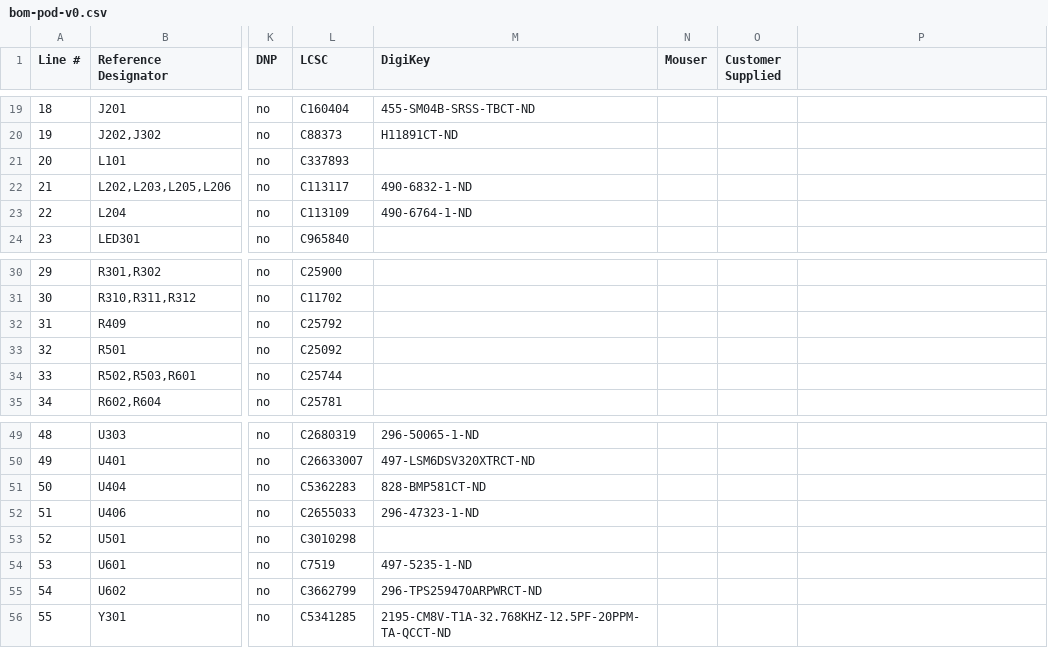
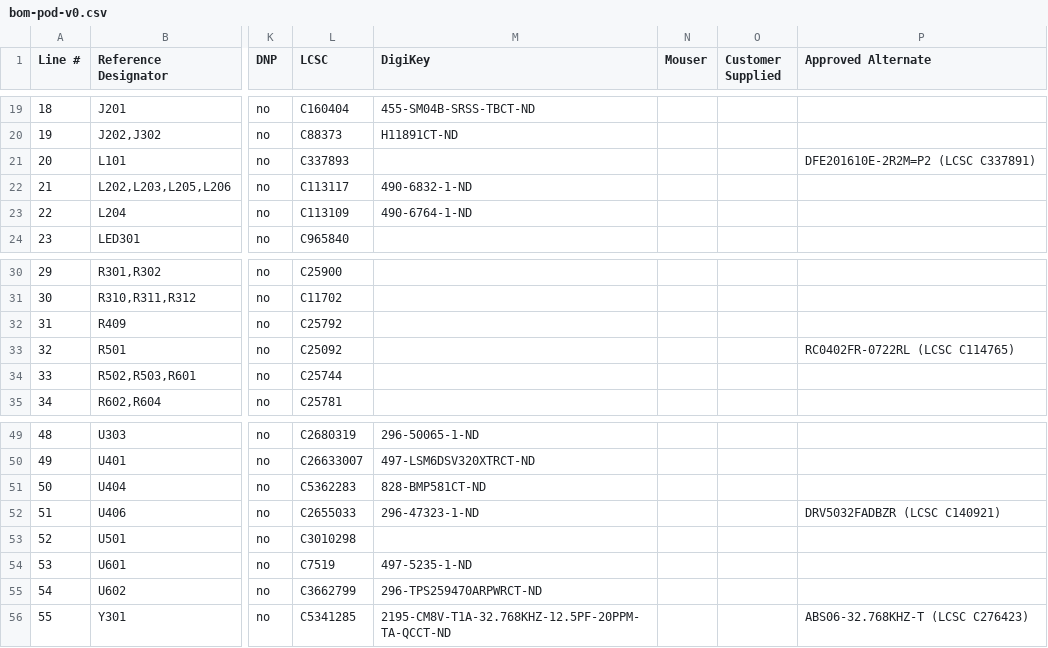
Before and after one commit to mgiachetti/sport-performance, a CSV file: docs/hardware/cotizacion/bom-pod-v0.csv, drawn as a sheet; only a part is shown, gaps mark what is left out; the diff names each change by its address in the sheet, - before the commit and + after, or states it on an @@ line.

```diff
--- a/docs/hardware/cotizacion/bom-pod-v0.csv
+++ b/docs/hardware/cotizacion/bom-pod-v0.csv
-P1: (empty)
+P1: Approved Alternate
-P21 (Approved Alternate): (empty)
+P21 (Approved Alternate): DFE201610E-2R2M=P2 (LCSC C337891)
-P33 (Approved Alternate): (empty)
+P33 (Approved Alternate): RC0402FR-0722RL (LCSC C114765)
-P52 (Approved Alternate): (empty)
+P52 (Approved Alternate): DRV5032FADBZR (LCSC C140921)
-P56 (Approved Alternate): (empty)
+P56 (Approved Alternate): ABS06-32.768KHZ-T (LCSC C276423)
```
Also changed, not shown: 9 other files.
